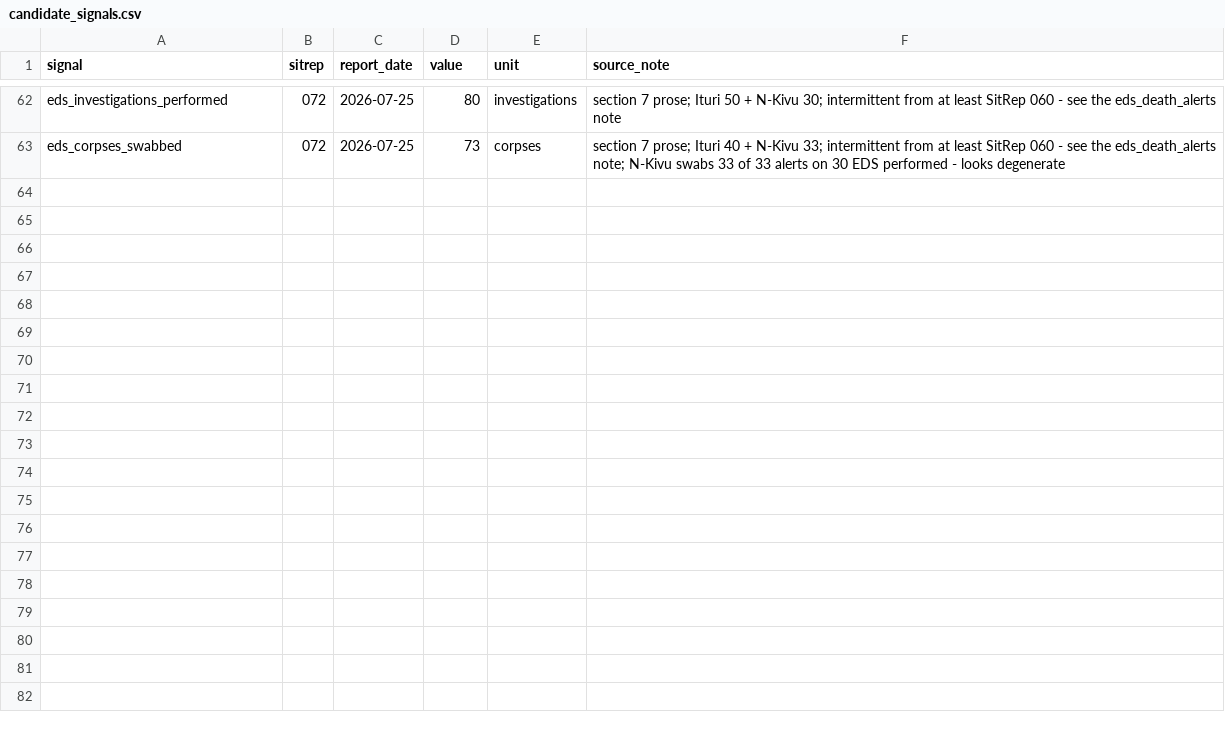
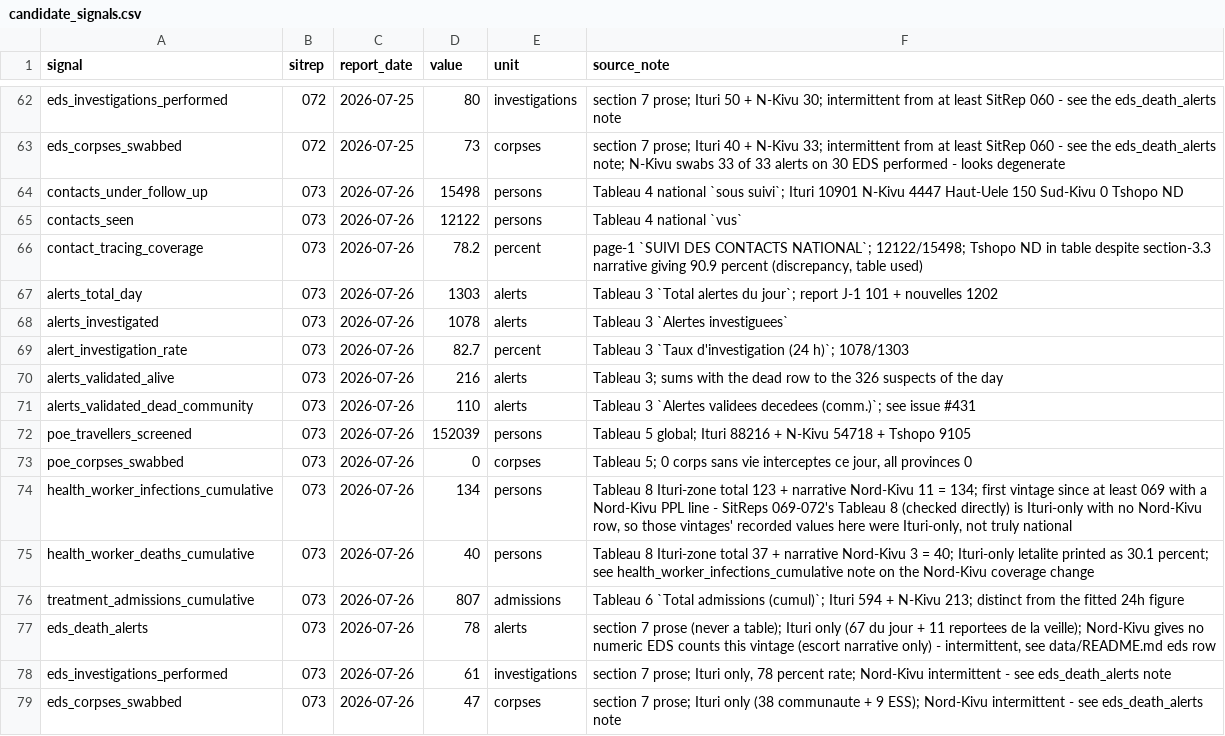
Before and after one commit to epiforecasts/BVDOutbreakSize, a CSV file: data/candidate_signals.csv, drawn as a sheet; only a part is shown, gaps mark what is left out; the diff names each change by its address in the sheet, - before the commit and + after, or states it on an @@ line.

```diff
--- a/data/candidate_signals.csv
+++ b/data/candidate_signals.csv
+row 64: contacts_under_follow_up | 073 | 2026-07-26 | 15498 | persons | Tableau 4 national `sous suivi`; Ituri 10901 N-Kivu 4447 Haut-Uele 150 Sud-Kivu 0 Tshopo ND
+row 65: contacts_seen | 073 | 2026-07-26 | 12122 | persons | Tableau 4 national `vus`
+row 66: contact_tracing_coverage | 073 | 2026-07-26 | 78.2 | percent | page-1 `SUIVI DES CONTACTS NATIONAL`; 12122/15498; Tshopo ND in table despite section-3.3 narrative giving 90.9 percent (discrepancy, table used)
+row 67: alerts_total_day | 073 | 2026-07-26 | 1303 | alerts | Tableau 3 `Total alertes du jour`; report J-1 101 + nouvelles 1202
+row 68: alerts_investigated | 073 | 2026-07-26 | 1078 | alerts | Tableau 3 `Alertes investiguees`
+row 69: alert_investigation_rate | 073 | 2026-07-26 | 82.7 | percent | Tableau 3 `Taux d'investigation (24 h)`; 1078/1303
+row 70: alerts_validated_alive | 073 | 2026-07-26 | 216 | alerts | Tableau 3; sums with the dead row to the 326 suspects of the day
+row 71: alerts_validated_dead_community | 073 | 2026-07-26 | 110 | alerts | Tableau 3 `Alertes validees decedees (comm.)`; see issue #431
+row 72: poe_travellers_screened | 073 | 2026-07-26 | 152039 | persons | Tableau 5 global; Ituri 88216 + N-Kivu 54718 + Tshopo 9105
+row 73: poe_corpses_swabbed | 073 | 2026-07-26 | 0 | corpses | Tableau 5; 0 corps sans vie interceptes ce jour, all provinces 0
+row 74: health_worker_infections_cumulative | 073 | 2026-07-26 | 134 | persons | Tableau 8 Ituri-zone total 123 + narrative Nord-Kivu 11 = 134; first vintage since at least 069 with a Nord-Kivu PPL line - SitReps 069-072's Tableau 8 (checked directly) is Ituri-only with no Nord-Kivu row, so those vintages' recorded values here were Ituri-only, not truly national
+row 75: health_worker_deaths_cumulative | 073 | 2026-07-26 | 40 | persons | Tableau 8 Ituri-zone total 37 + narrative Nord-Kivu 3 = 40; Ituri-only letalite printed as 30.1 percent; see health_worker_infections_cumulative note on the Nord-Kivu coverage change
+row 76: treatment_admissions_cumulative | 073 | 2026-07-26 | 807 | admissions | Tableau 6 `Total admissions (cumul)`; Ituri 594 + N-Kivu 213; distinct from the fitted 24h figure
+row 77: eds_death_alerts | 073 | 2026-07-26 | 78 | alerts | section 7 prose (never a table); Ituri only (67 du jour + 11 reportees de la veille); Nord-Kivu gives no numeric EDS counts this vintage (escort narrative only) - intermittent, see data/README.md eds row
+row 78: eds_investigations_performed | 073 | 2026-07-26 | 61 | investigations | section 7 prose; Ituri only, 78 percent rate; Nord-Kivu intermittent - see eds_death_alerts note
+row 79: eds_corpses_swabbed | 073 | 2026-07-26 | 47 | corpses | section 7 prose; Ituri only (38 communaute + 9 ESS); Nord-Kivu intermittent - see eds_death_alerts note
```
Also changed, not shown: data/insp_sitrep_scanned.csv, data/onset_curve_scanned.csv, 4 other files.
